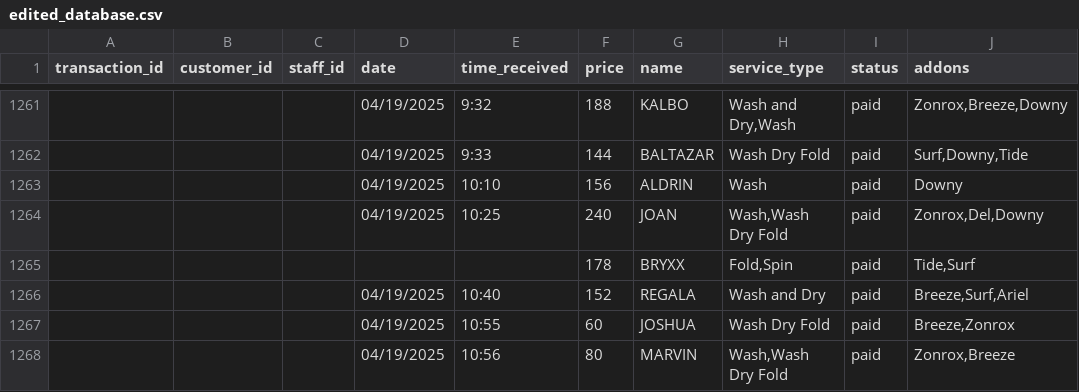
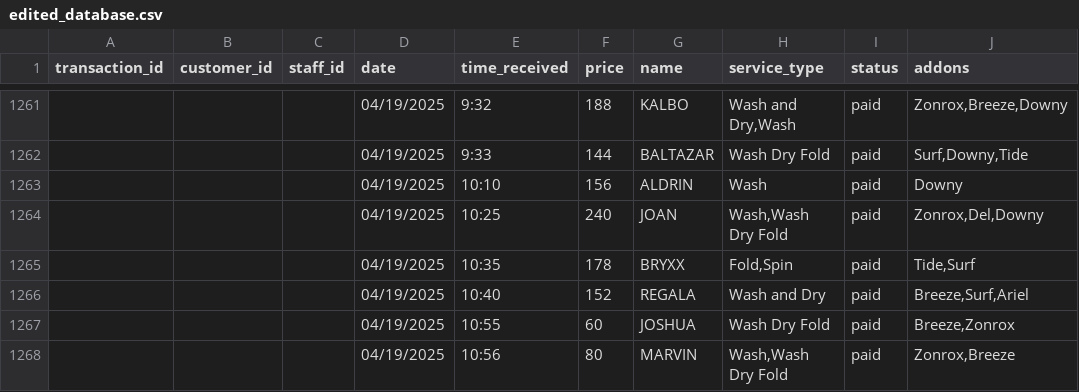
Before and after one commit to Netlopeds/gambz-laundromat-final, a CSV file: backend/edited_database.csv, drawn as a sheet; only a part is shown, gaps mark what is left out; the diff names each change by its address in the sheet, - before the commit and + after, or states it on an @@ line.

Commit message:
Fixed date formatting issues, added CSV import loading modal, improved table headers and export functionality

```diff
--- a/backend/edited_database.csv
+++ b/backend/edited_database.csv
-D1265 (date): (empty)
+D1265 (date): 04/19/2025
-E1265 (time_received): (empty)
+E1265 (time_received): 10:35
```
Also changed, not shown: 13 other files.
